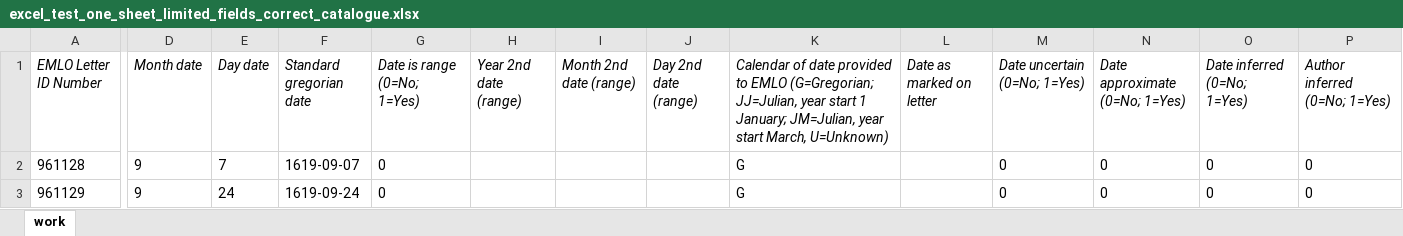
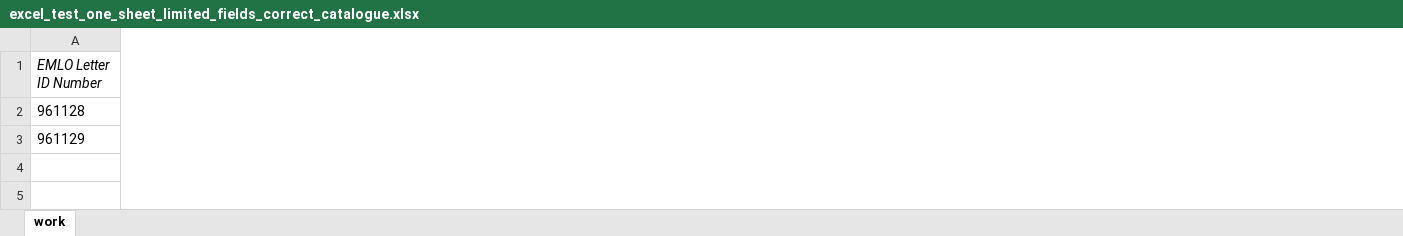
Before and after one commit to culturesofknowledge/site-edit, an Excel workbook: excel_test_one_sheet_limited_fields_correct_catalogue.xlsx, sheet work, drawn as a sheet; only a part is shown, gaps mark what is left out; values as stored, in another font and other column widths than the file's, no borders; the diff covers the shown part only; the diff names each change by its address in the sheet, - before the commit and + after, or states it on an @@ line.

```diff
--- a/excel_test_one_sheet_limited_fields_correct_catalogue.xlsx (sheet work)
+++ b/excel_test_one_sheet_limited_fields_correct_catalogue.xlsx (sheet work)
-column D (Month date), rows 2-3: 9 | 9
-column E (Day date), rows 2-3: 7 | 24
-column F (Standard gregorian date), rows 2-3: 1619-09-07 | 1619-09-24
-column G (Date is range (0=No; 1=Yes)), rows 2-3: 0 | 0
-column H (Year 2nd date (range)), empty
-column I (Month 2nd date (range)), empty
-column J (Day 2nd date (range)), empty
-column K, rows 1-3: Calendar of date provided to EMLO (G=Gregorian; JJ=Julian, year start 1 January; JM=Julian, year start March, U=Unknown) | G | G
-column L (Date as marked on letter), empty
-column M (Date uncertain (0=No; 1=Yes)), rows 2-3: 0 | 0
-column N (Date approximate (0=No; 1=Yes)), rows 2-3: 0 | 0
-column O (Date inferred (0=No; 1=Yes)), rows 2-3: 0 | 0
-column P (Author inferred (0=No; 1=Yes)), rows 2-3: 0 | 0
```
Also changed, not shown: 18 removed columns elsewhere in this sheet, 3 other files.
